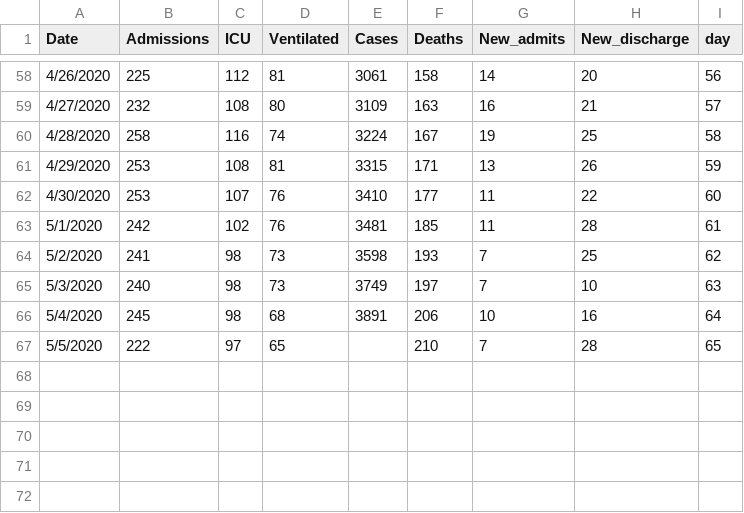
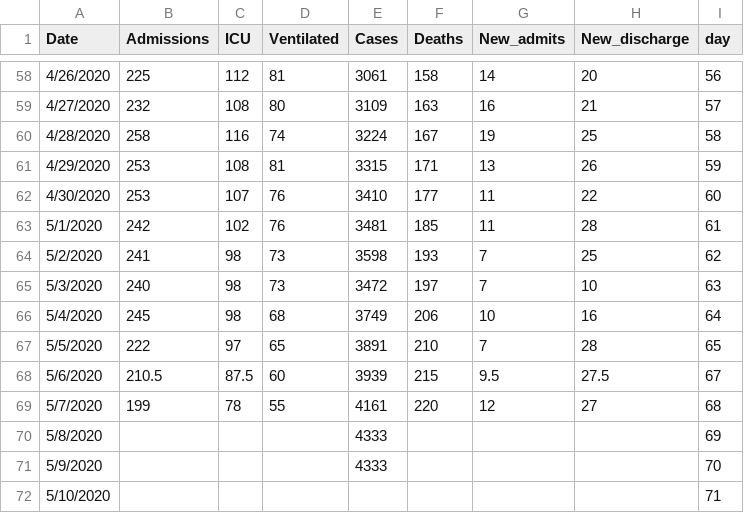
Before and after one commit to gabai/stream_KH, a CSV file: Cases_Erie.csv, drawn as a sheet; only a part is shown, gaps mark what is left out.

Commit message:
Update Cases_Erie.csv

```diff
--- a/Cases_Erie.csv
+++ b/Cases_Erie.csv
@@ -64,4 +64,9 @@ Date,Admissions,ICU,Ventilated,Cases,Deaths,New_admits,New_discharge,day
 5/2/2020,241,98,73,3598,193,7,25,62
-5/3/2020,240,98,73,3749,197,7,10,63
-5/4/2020,245,98,68,3891,206,10,16,64
-5/5/2020,222,97,65,,210,7,28,65
+5/3/2020,240,98,73,3472,197,7,10,63
+5/4/2020,245,98,68,3749,206,10,16,64
+5/5/2020,222,97,65,3891,210,7,28,65
+5/6/2020,210.5,87.5,60,3939,215,9.5,27.5,67
+5/7/2020,199,78,55,4161,220,12,27,68
+5/8/2020,,,,4333,,,,69
+5/9/2020,,,,4333,,,,70
+5/10/2020,,,,,,,,71
```
